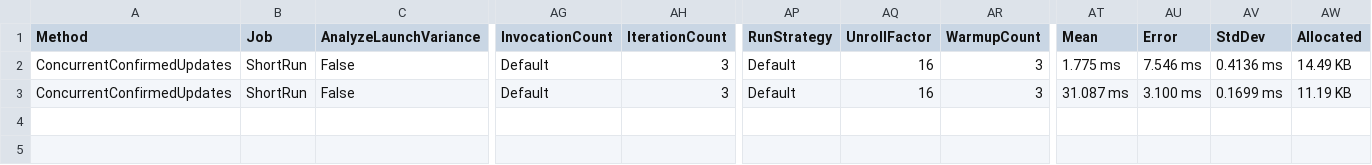
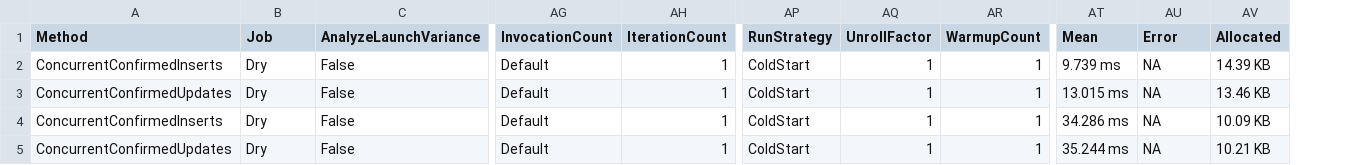
Before and after one commit to Mehmovic/csharp-in-memory-db-project, a CSV file: BenchmarkDotNet.Artifacts/results/RhinoDB.Run.Server.Benchmark.Benchmarks.ConfirmedCoalescingBenchmarks-report.csv, drawn as a sheet; only a part is shown, gaps mark what is left out; removed rows and columns are numbered as before the commit, all else as after; rows hold the shown columns only; the diff names each change by its address in the sheet, - before the commit and + after, or states it on an @@ line.

Commit message:
[refactor] [doc] use pooled operations to prevent heap allocation, update the doc

```diff
--- a/BenchmarkDotNet.Artifacts/results/RhinoDB.Run.Server.Benchmark.Benchmarks.ConfirmedCoalescingBenchmarks-report.csv
+++ b/BenchmarkDotNet.Artifacts/results/RhinoDB.Run.Server.Benchmark.Benchmarks.ConfirmedCoalescingBenchmarks-report.csv
-column AV (StdDev), rows 2-3: 0.4136 ms | 0.1699 ms
+row 2: ConcurrentConfirmedInserts | Dry | False | Default | 1 | ColdStart | 1 | 1 | 9.739 ms | NA | 14.39 KB
-B3 (Job): ShortRun
+B3 (Job): Dry
-AH3 (IterationCount): 3
+AH3 (IterationCount): 1
-AP3 (RunStrategy): Default
+AP3 (RunStrategy): ColdStart
-AQ3 (UnrollFactor): 16
+AQ3 (UnrollFactor): 1
-AR3 (WarmupCount): 3
+AR3 (WarmupCount): 1
-AT3 (Mean): 1.775 ms
+AT3 (Mean): 13.015 ms
-AU3 (Error): 7.546 ms
+AU3 (Error): NA
-AV3 (Allocated): 14.49 KB
+AV3 (Allocated): 13.46 KB
+row 4: ConcurrentConfirmedInserts | Dry | False | Default | 1 | ColdStart | 1 | 1 | 34.286 ms | NA | 10.09 KB
-B5 (Job): ShortRun
+B5 (Job): Dry
-AH5 (IterationCount): 3
+AH5 (IterationCount): 1
-AP5 (RunStrategy): Default
+AP5 (RunStrategy): ColdStart
-AQ5 (UnrollFactor): 16
+AQ5 (UnrollFactor): 1
-AR5 (WarmupCount): 3
+AR5 (WarmupCount): 1
-AT5 (Mean): 31.087 ms
+AT5 (Mean): 35.244 ms
-AU5 (Error): 3.100 ms
+AU5 (Error): NA
-AV5 (Allocated): 11.19 KB
+AV5 (Allocated): 10.21 KB
```
Also changed, not shown: BenchmarkDotNet.Artifacts/results/RhinoDB.Run.Server.Benchmark.Benchmarks.InstantTableBenchmarks-report.csv, BenchmarkDotNet.Artifacts/results/RhinoDB.Run.Server.Benchmark.Benchmarks.PersistentTableBenchmarks-report.csv, 32 other files.
